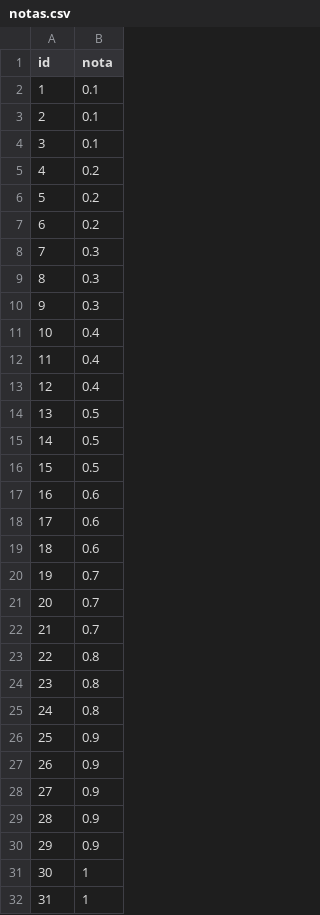
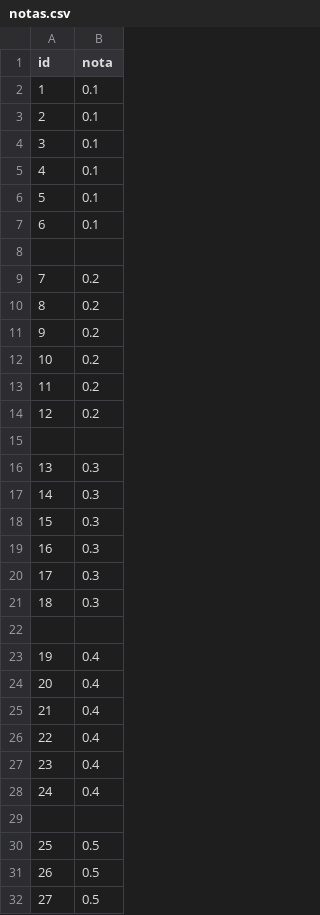
Before and after one commit to AndreasToledo/IA_TCC, a CSV file: dados/treino/notas.csv, drawn as a sheet; only a part is shown; the shorter side is filled out with more unchanged rows; addresses are those after the commit; the diff covers the shown part only; the diff names each change by its address in the sheet, - before the commit and + after, or states it on an @@ line.

```diff
--- a/dados/treino/notas.csv
+++ b/dados/treino/notas.csv
+row 5: 4 | 0.1
+row 6: 5 | 0.1
+row 7: 6 | 0.1
+row 8: (empty)
@@ column A (id) renumbered between rows 9 and 67 @@
+row 12: 10 | 0.2
+row 13: 11 | 0.2
+row 14: 12 | 0.2
+row 15: (empty)
+row 19: 16 | 0.3
+row 20: 17 | 0.3
+row 21: 18 | 0.3
+row 22: (empty)
+row 26: 22 | 0.4
+row 27: 23 | 0.4
+row 28: 24 | 0.4
+row 29: (empty)
```
Also changed, not shown: 21 added rows elsewhere in this file, 7 other files.
